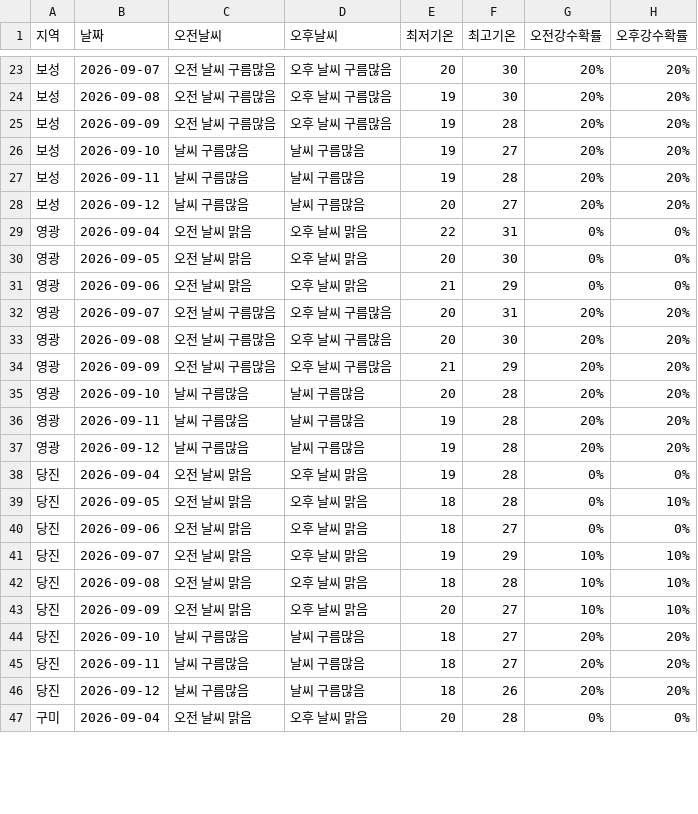
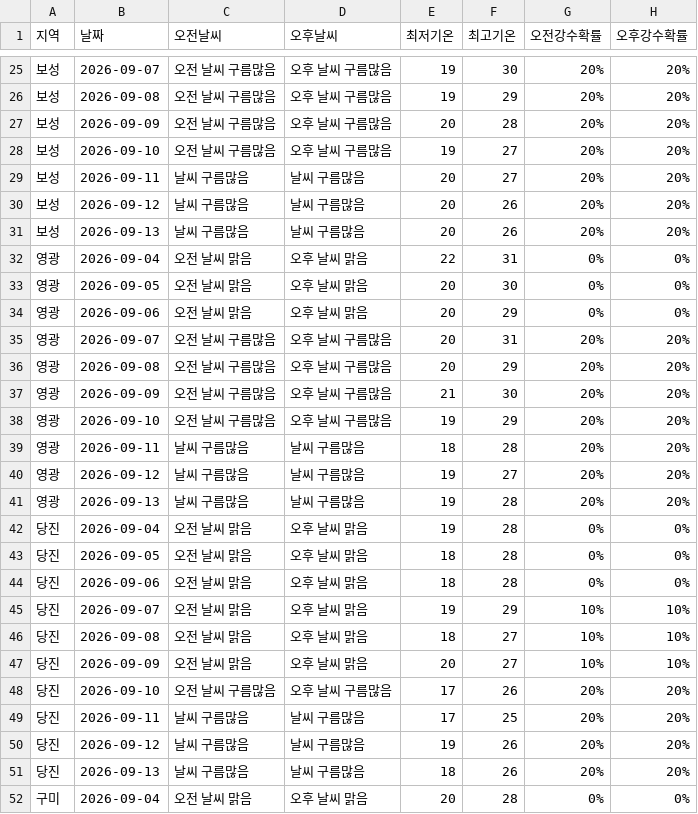
Before and after one commit to wngml7055/potato-times, a CSV file: data/weather.csv, drawn as a sheet; only a part is shown, gaps mark what is left out; the diff covers the shown part only.

```diff
--- a/data/weather.csv
+++ b/data/weather.csv
@@ -23,25 +25,28 @@
-보성,2026-09-07,오전 날씨 구름많음,오후 날씨 구름많음,20,30,20%,20%
-보성,2026-09-08,오전 날씨 구름많음,오후 날씨 구름많음,19,30,20%,20%
-보성,2026-09-09,오전 날씨 구름많음,오후 날씨 구름많음,19,28,20%,20%
-보성,2026-09-10,날씨 구름많음,날씨 구름많음,19,27,20%,20%
-보성,2026-09-11,날씨 구름많음,날씨 구름많음,19,28,20%,20%
-보성,2026-09-12,날씨 구름많음,날씨 구름많음,20,27,20%,20%
+보성,2026-09-07,오전 날씨 구름많음,오후 날씨 구름많음,19,30,20%,20%
+보성,2026-09-08,오전 날씨 구름많음,오후 날씨 구름많음,19,29,20%,20%
+보성,2026-09-09,오전 날씨 구름많음,오후 날씨 구름많음,20,28,20%,20%
+보성,2026-09-10,오전 날씨 구름많음,오후 날씨 구름많음,19,27,20%,20%
+보성,2026-09-11,날씨 구름많음,날씨 구름많음,20,27,20%,20%
+보성,2026-09-12,날씨 구름많음,날씨 구름많음,20,26,20%,20%
+보성,2026-09-13,날씨 구름많음,날씨 구름많음,20,26,20%,20%
 영광,2026-09-04,오전 날씨 맑음,오후 날씨 맑음,22,31,0%,0%
 영광,2026-09-05,오전 날씨 맑음,오후 날씨 맑음,20,30,0%,0%
-영광,2026-09-06,오전 날씨 맑음,오후 날씨 맑음,21,29,0%,0%
+영광,2026-09-06,오전 날씨 맑음,오후 날씨 맑음,20,29,0%,0%
 영광,2026-09-07,오전 날씨 구름많음,오후 날씨 구름많음,20,31,20%,20%
-영광,2026-09-08,오전 날씨 구름많음,오후 날씨 구름많음,20,30,20%,20%
-영광,2026-09-09,오전 날씨 구름많음,오후 날씨 구름많음,21,29,20%,20%
-영광,2026-09-10,날씨 구름많음,날씨 구름많음,20,28,20%,20%
-영광,2026-09-11,날씨 구름많음,날씨 구름많음,19,28,20%,20%
-영광,2026-09-12,날씨 구름많음,날씨 구름많음,19,28,20%,20%
+영광,2026-09-08,오전 날씨 구름많음,오후 날씨 구름많음,20,29,20%,20%
+영광,2026-09-09,오전 날씨 구름많음,오후 날씨 구름많음,21,30,20%,20%
+영광,2026-09-10,오전 날씨 구름많음,오후 날씨 구름많음,19,29,20%,20%
+영광,2026-09-11,날씨 구름많음,날씨 구름많음,18,28,20%,20%
+영광,2026-09-12,날씨 구름많음,날씨 구름많음,19,27,20%,20%
+영광,2026-09-13,날씨 구름많음,날씨 구름많음,19,28,20%,20%
 당진,2026-09-04,오전 날씨 맑음,오후 날씨 맑음,19,28,0%,0%
-당진,2026-09-05,오전 날씨 맑음,오후 날씨 맑음,18,28,0%,10%
-당진,2026-09-06,오전 날씨 맑음,오후 날씨 맑음,18,27,0%,0%
+당진,2026-09-05,오전 날씨 맑음,오후 날씨 맑음,18,28,0%,0%
+당진,2026-09-06,오전 날씨 맑음,오후 날씨 맑음,18,28,0%,0%
 당진,2026-09-07,오전 날씨 맑음,오후 날씨 맑음,19,29,10%,10%
-당진,2026-09-08,오전 날씨 맑음,오후 날씨 맑음,18,28,10%,10%
+당진,2026-09-08,오전 날씨 맑음,오후 날씨 맑음,18,27,10%,10%
 당진,2026-09-09,오전 날씨 맑음,오후 날씨 맑음,20,27,10%,10%
-당진,2026-09-10,날씨 구름많음,날씨 구름많음,18,27,20%,20%
-당진,2026-09-11,날씨 구름많음,날씨 구름많음,18,27,20%,20%
-당진,2026-09-12,날씨 구름많음,날씨 구름많음,18,26,20%,20%
+당진,2026-09-10,오전 날씨 구름많음,오후 날씨 구름많음,17,26,20%,20%
+당진,2026-09-11,날씨 구름많음,날씨 구름많음,17,25,20%,20%
+당진,2026-09-12,날씨 구름많음,날씨 구름많음,19,26,20%,20%
+당진,2026-09-13,날씨 구름많음,날씨 구름많음,18,26,20%,20%
 구미,2026-09-04,오전 날씨 맑음,오후 날씨 맑음,20,28,0%,0%
```
Also changed, not shown: 3 added rows and 41 edited cells elsewhere in this file.
